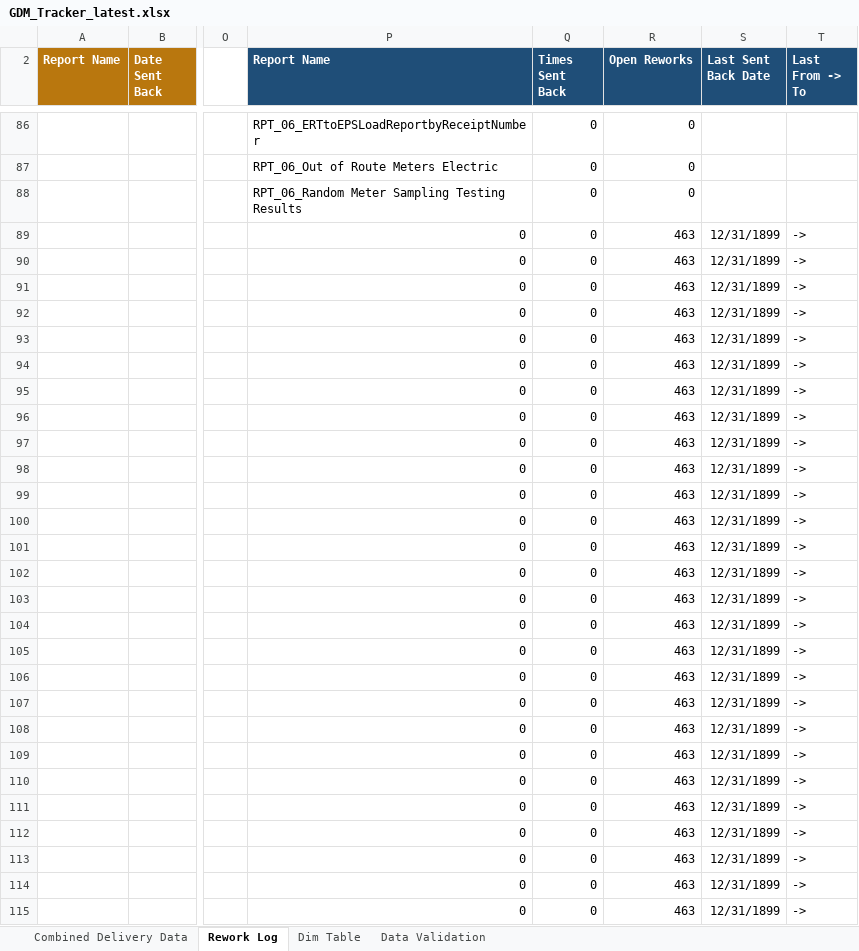
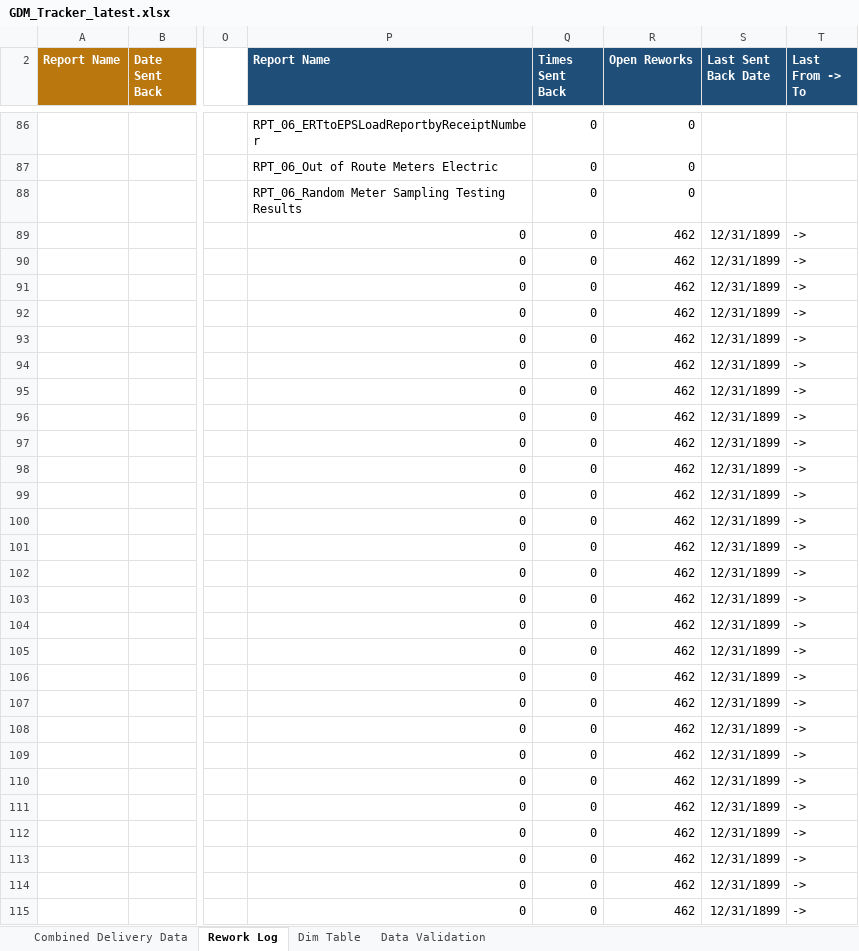
Before and after one commit to bezagetaneh01-lgtm/beza, an Excel workbook: docs/data/GDM_Tracker_latest.xlsx, sheet Rework Log, drawn as a sheet; only a part is shown, gaps mark what is left out; values as stored, in another font and other column widths than the file's, no borders; conditional formats and table styles not drawn; the diff covers the shown part only; the diff names each change by its address in the sheet, - before the commit and + after, or states it on an @@ line.

Commit message:
Auto-sync tracker from SharePoint (2026-09-10 13:51)

```diff
--- a/docs/data/GDM_Tracker_latest.xlsx (sheet Rework Log)
+++ b/docs/data/GDM_Tracker_latest.xlsx (sheet Rework Log)
-R89:R115 (Open Reworks): 463
+R89:R115 (Open Reworks): 462
```
Also changed, not shown: 392 edited cells elsewhere in this sheet, sheet Combined Delivery Data, public/data/GDM_Tracker_latest.xlsx.
